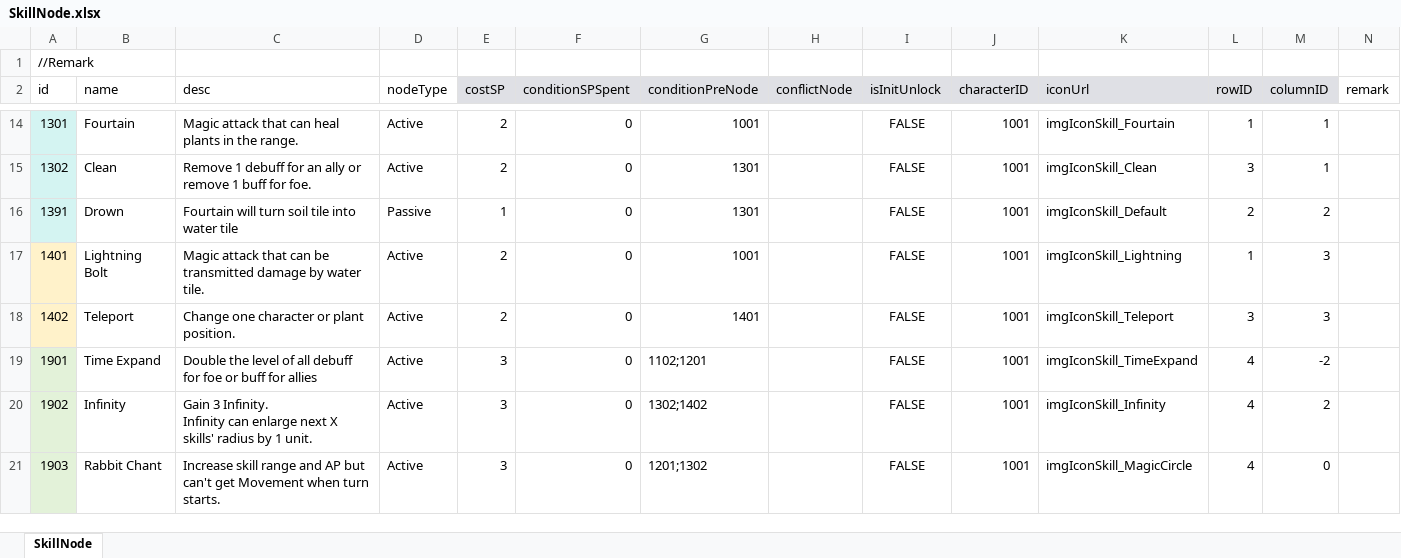
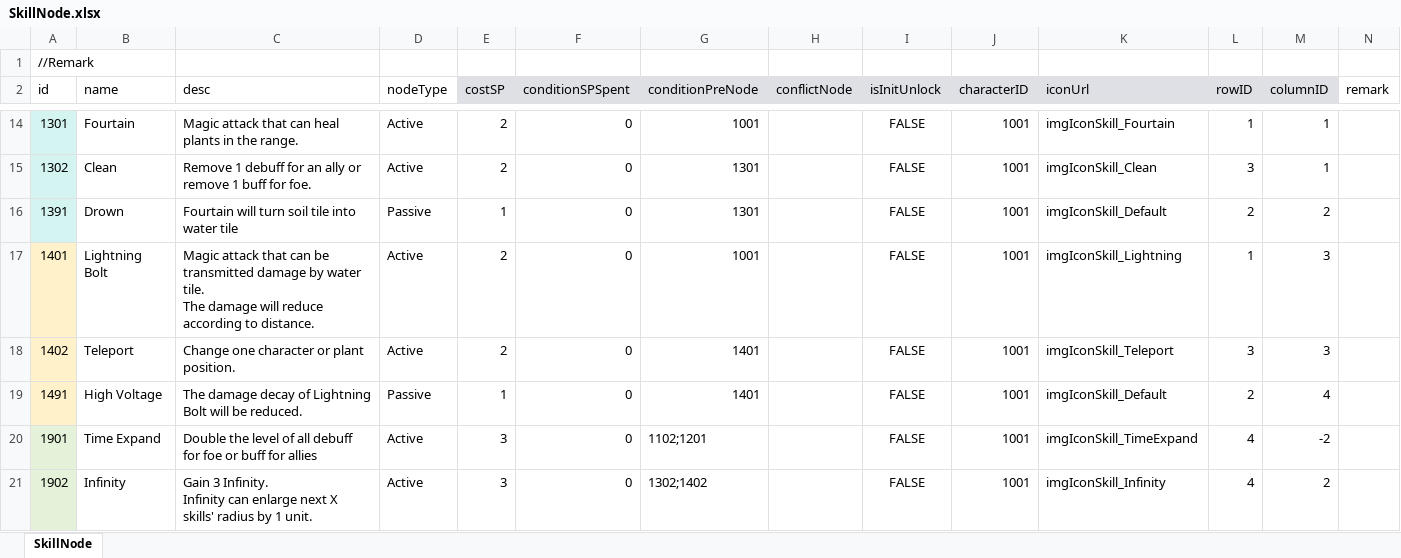
Before and after one commit to LUOHONGPENG/HermitRabbit, an Excel workbook: Assets/Excel/SkillNode.xlsx, sheet SkillNode, drawn as a sheet; only a part is shown, gaps mark what is left out; the shorter side is filled out with more unchanged rows; values as stored, in another font and other column widths than the file's, no borders; ↵ is a line break in a cell; the diff names each change by its address in the sheet, - before the commit and + after, or states it on an @@ line.

```diff
--- a/Assets/Excel/SkillNode.xlsx (sheet SkillNode)
+++ b/Assets/Excel/SkillNode.xlsx (sheet SkillNode)
-C17 (desc): …water tile.
+C17 (desc): …water tile. ↵ The damage will reduce according to distance.
+row 19: 1491 | High Voltage | The damage decay of Lightning Bolt will be reduced. | Passive | 1 | 0 | 1401 |  | FALSE | 1001 | imgIconSkill_Default | 2 | 4
```
Also changed, not shown: Assets/Excel/Plant.xlsx, 3 other files.
